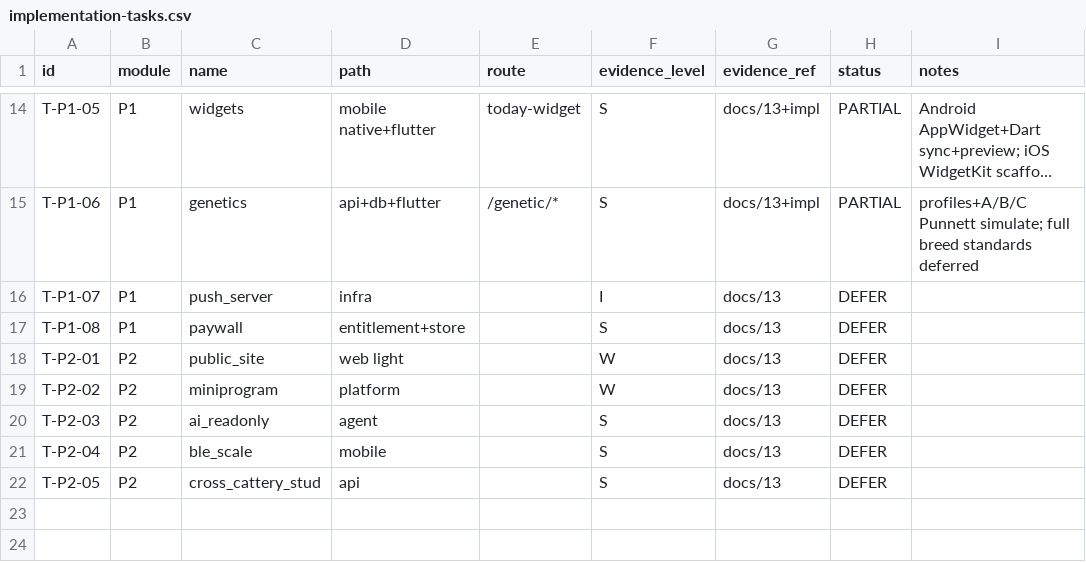
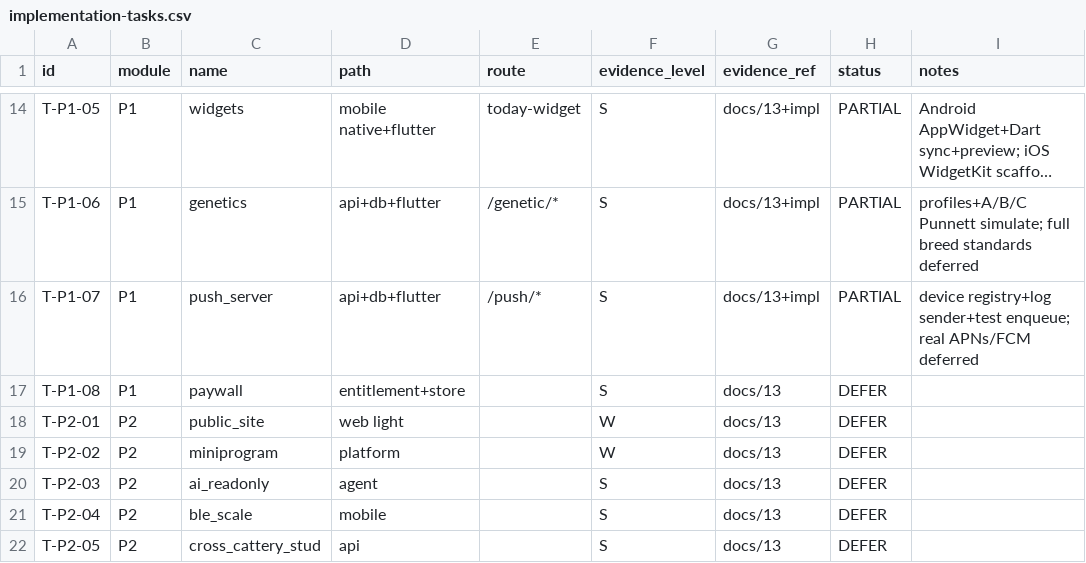
Before and after one commit to haru225-coder/scolvpet, a CSV file: reverse-evidence/full/gap/implementation-tasks.csv, drawn as a sheet; only a part is shown, gaps mark what is left out; long unchanged cells end in …; the diff names each change by its address in the sheet, - before the commit and + after, or states it on an @@ line.

Commit message:
feat(p1): push device registry and log-provider dispatch
T-P1-07: register devices, enqueue/test messages, log sender for
dev/CI. Real APNs/FCM credentials and SDKs deferred.

```diff
--- a/reverse-evidence/full/gap/implementation-tasks.csv
+++ b/reverse-evidence/full/gap/implementation-tasks.csv
-D16 (path): infra
+D16 (path): api+db+flutter
-E16 (route): (empty)
+E16 (route): /push/*
-F16 (evidence_level): I
+F16 (evidence_level): S
-G16 (evidence_ref): docs/13
+G16 (evidence_ref): docs/13+impl
-H16 (status): DEFER
+H16 (status): PARTIAL
-I16 (notes): (empty)
+I16 (notes): device registry+log sender+test enqueue; real APNs/FCM deferred
```
Also changed, not shown: 15 other files.
